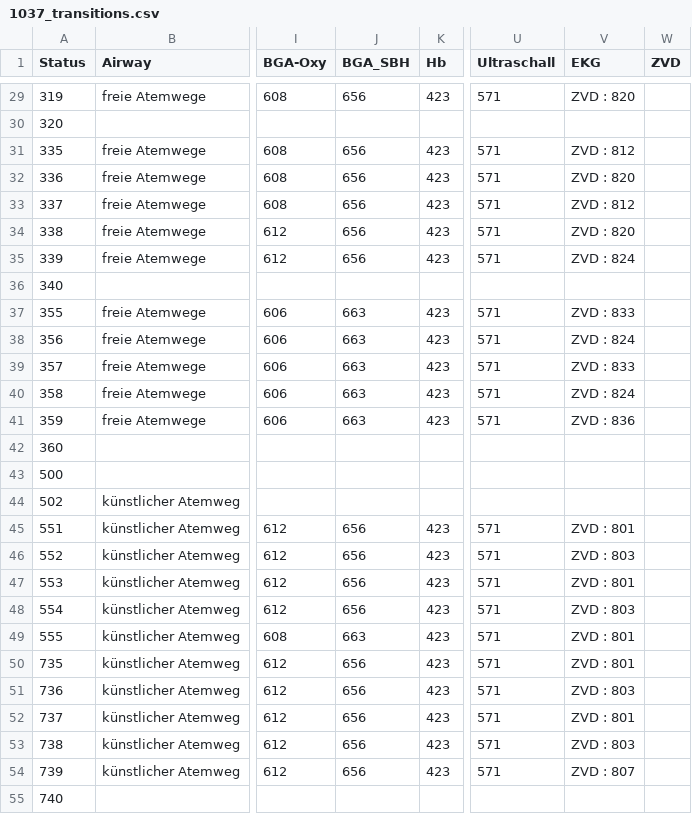
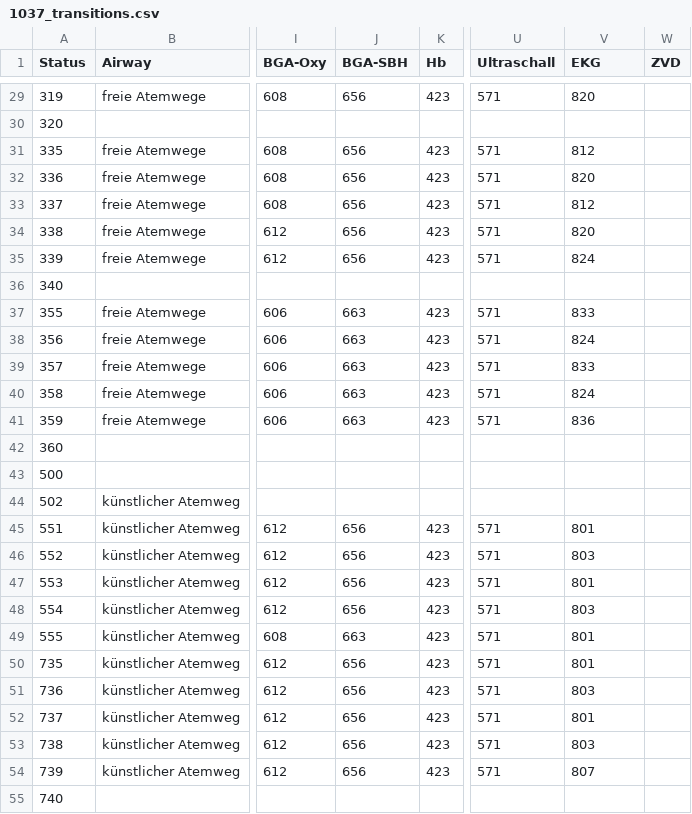
Before and after one commit to hpi-sam/dps.training_k, a CSV file: backend/dps_training_k/data/patient_states/1037_transitions.csv, drawn as a sheet; only a part is shown, gaps mark what is left out; the diff covers the shown part only; the diff names each change by its address in the sheet, - before the commit and + after, or states it on an @@ line.

```diff
--- a/backend/dps_training_k/data/patient_states/1037_transitions.csv
+++ b/backend/dps_training_k/data/patient_states/1037_transitions.csv
-J1: BGA_SBH
+J1: BGA-SBH
-V29 (EKG): ZVD : 820
+V29 (EKG): 820
-V31 (EKG): ZVD : 812
+V31 (EKG): 812
-V32 (EKG): ZVD : 820
+V32 (EKG): 820
-V33 (EKG): ZVD : 812
+V33 (EKG): 812
-V34 (EKG): ZVD : 820
+V34 (EKG): 820
-V35 (EKG): ZVD : 824
+V35 (EKG): 824
-V37 (EKG): ZVD : 833
+V37 (EKG): 833
-V38 (EKG): ZVD : 824
+V38 (EKG): 824
-V39 (EKG): ZVD : 833
+V39 (EKG): 833
-V40 (EKG): ZVD : 824
+V40 (EKG): 824
-V41 (EKG): ZVD : 836
+V41 (EKG): 836
-V45 (EKG): ZVD : 801
+V45 (EKG): 801
-V46 (EKG): ZVD : 803
+V46 (EKG): 803
-V47 (EKG): ZVD : 801
+V47 (EKG): 801
-V48 (EKG): ZVD : 803
+V48 (EKG): 803
-V49:V50 (EKG): ZVD : 801
+V49:V50 (EKG): 801
-V51 (EKG): ZVD : 803
+V51 (EKG): 803
-V52 (EKG): ZVD : 801
+V52 (EKG): 801
-V53 (EKG): ZVD : 803
+V53 (EKG): 803
-V54 (EKG): ZVD : 807
+V54 (EKG): 807
```
Also changed, not shown: 29 edited cells elsewhere in this file, backend/dps_training_k/data/patient_states/1001_transitions.csv, backend/dps_training_k/data/patient_states/1002_transitions.csv, 39 other files.
